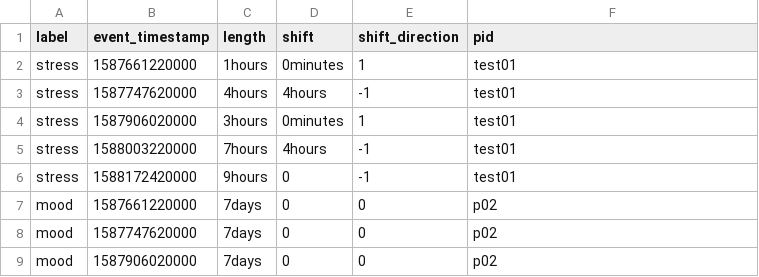
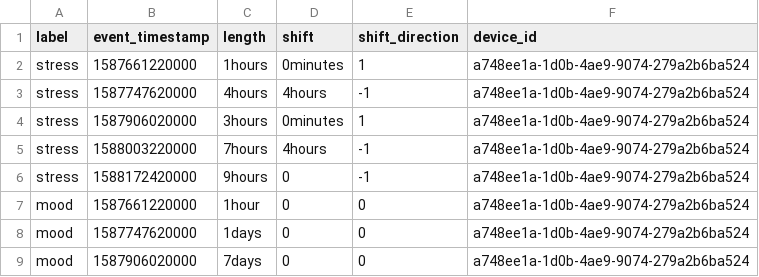
Before and after one commit to OrsonXu/rapids, a CSV file: data/external/daysegments_event.csv, drawn as a sheet.

Commit message:
Add check for non-overlapping event day segments

```diff
--- a/data/external/daysegments_event.csv
+++ b/data/external/daysegments_event.csv
@@ -1,9 +1,9 @@
-label,event_timestamp,length,shift,shift_direction,pid
-stress,1587661220000,1hours,0minutes,1,test01
-stress,1587747620000,4hours,4hours,-1,test01
-stress,1587906020000,3hours,0minutes,1,test01
-stress,1588003220000,7hours,4hours,-1,test01
-stress,1588172420000,9hours,0,-1,test01
-mood,1587661220000,7days,0,0,p02
-mood,1587747620000,7days,0,0,p02
-mood,1587906020000,7days,0,0,p02
+label,event_timestamp,length,shift,shift_direction,device_id
+stress,1587661220000,1hours,0minutes,1,a748ee1a-1d0b-4ae9-9074-279a2b6ba524
+stress,1587747620000,4hours,4hours,-1,a748ee1a-1d0b-4ae9-9074-279a2b6ba524
+stress,1587906020000,3hours,0minutes,1,a748ee1a-1d0b-4ae9-9074-279a2b6ba524
+stress,1588003220000,7hours,4hours,-1,a748ee1a-1d0b-4ae9-9074-279a2b6ba524
+stress,1588172420000,9hours,0,-1,a748ee1a-1d0b-4ae9-9074-279a2b6ba524
+mood,1587661220000,1hour,0,0,a748ee1a-1d0b-4ae9-9074-279a2b6ba524
+mood,1587747620000,1days,0,0,a748ee1a-1d0b-4ae9-9074-279a2b6ba524
+mood,1587906020000,7days,0,0,a748ee1a-1d0b-4ae9-9074-279a2b6ba524
```
Also changed, not shown: 3 other files.
